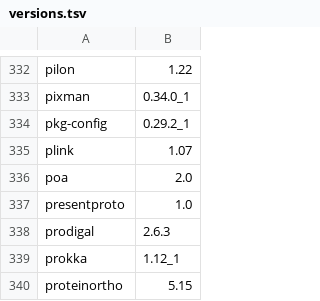
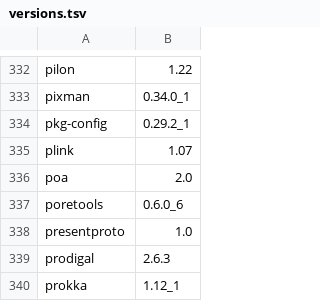
Before and after one commit to bcgsc/orca, a TSV file: versions.tsv, drawn as a sheet; only a part is shown, gaps mark what is left out; the shorter side is filled out with more unchanged rows.

Commit message:
poretools added back in versions

```diff
--- a/versions.tsv
+++ b/versions.tsv
@@ -336,2 +336,3 @@ plink	1.07
 poa	2.0
+poretools	0.6.0_6
 presentproto	1.0
```
